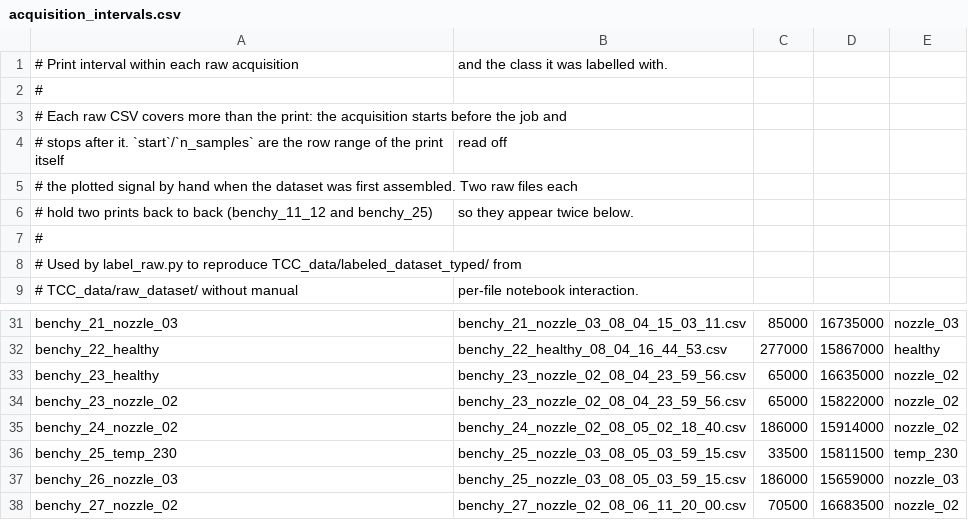
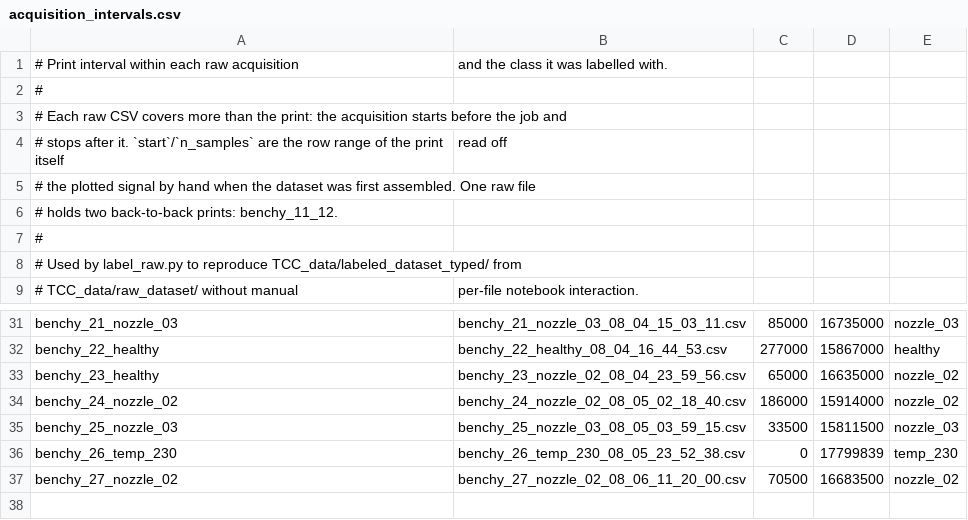
Before and after one commit to LeoKenny/3D_printer_failure_detection, a CSV file: repro/acquisition_intervals.csv, drawn as a sheet; only a part is shown, gaps mark what is left out.

Commit message:
fix: resolve dataset label conflicts and rerun pipeline

```diff
--- a/repro/acquisition_intervals.csv
+++ b/repro/acquisition_intervals.csv
@@ -4,4 +4,4 @@
 # stops after it. `start`/`n_samples` are the row range of the print itself, read off
-# the plotted signal by hand when the dataset was first assembled. Two raw files each
-# hold two prints back to back (benchy_11_12 and benchy_25), so they appear twice below.
+# the plotted signal by hand when the dataset was first assembled. One raw file
+# holds two back-to-back prints: benchy_11_12.
 #
@@ -33,6 +33,5 @@ benchy_22_healthy,benchy_22_healthy_08_04_16_44_53.csv,277000,15867000,healthy
 benchy_23_healthy,benchy_23_nozzle_02_08_04_23_59_56.csv,65000,16635000,nozzle_02
-benchy_23_nozzle_02,benchy_23_nozzle_02_08_04_23_59_56.csv,65000,15822000,nozzle_02
 benchy_24_nozzle_02,benchy_24_nozzle_02_08_05_02_18_40.csv,186000,15914000,nozzle_02
-benchy_25_temp_230,benchy_25_nozzle_03_08_05_03_59_15.csv,33500,15811500,temp_230
-benchy_26_nozzle_03,benchy_25_nozzle_03_08_05_03_59_15.csv,186000,15659000,nozzle_03
+benchy_25_nozzle_03,benchy_25_nozzle_03_08_05_03_59_15.csv,33500,15811500,nozzle_03
+benchy_26_temp_230,benchy_26_temp_230_08_05_23_52_38.csv,0,17799839,temp_230
 benchy_27_nozzle_02,benchy_27_nozzle_02_08_06_11_20_00.csv,70500,16683500,nozzle_02
```
Also changed, not shown: 3 other files.
